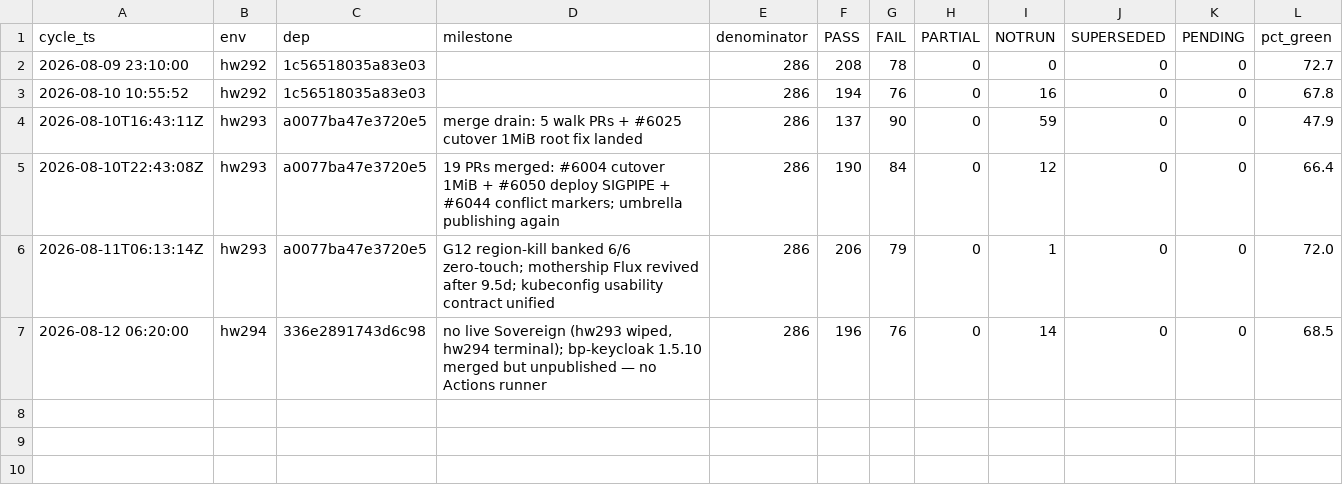
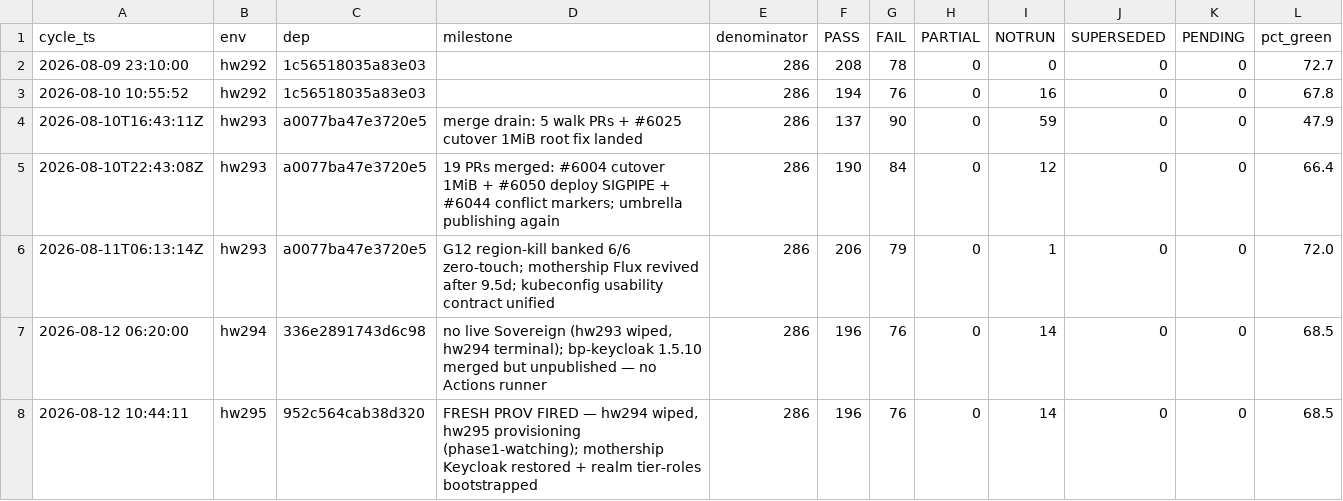
Before and after one commit to openova-io/openova, a CSV file: docs/ledger/uat-cycles.csv, drawn as a sheet.

```diff
--- a/docs/ledger/uat-cycles.csv
+++ b/docs/ledger/uat-cycles.csv
@@ -7 +7,2 @@ cycle_ts,env,dep,milestone,denominator,PASS,FAIL,PARTIAL,NOTRUN,SUPERSEDED,PENDI
 2026-08-12 06:20:00,hw294,336e2891743d6c98,"no live Sovereign (hw293 wiped, hw294 terminal); bp-keycloak 1.5.10 merged but unpublished — no Actions runner",286,196,76,0,14,0,0,68.5
+2026-08-12 10:44:11,hw295,952c564cab38d320,"FRESH PROV FIRED — hw294 wiped, hw295 provisioning (phase1-watching); mothership Keycloak restored + realm tier-roles bootstrapped",286,196,76,0,14,0,0,68.5
```
Also changed, not shown: docs/ledger/uat-observations.csv.
